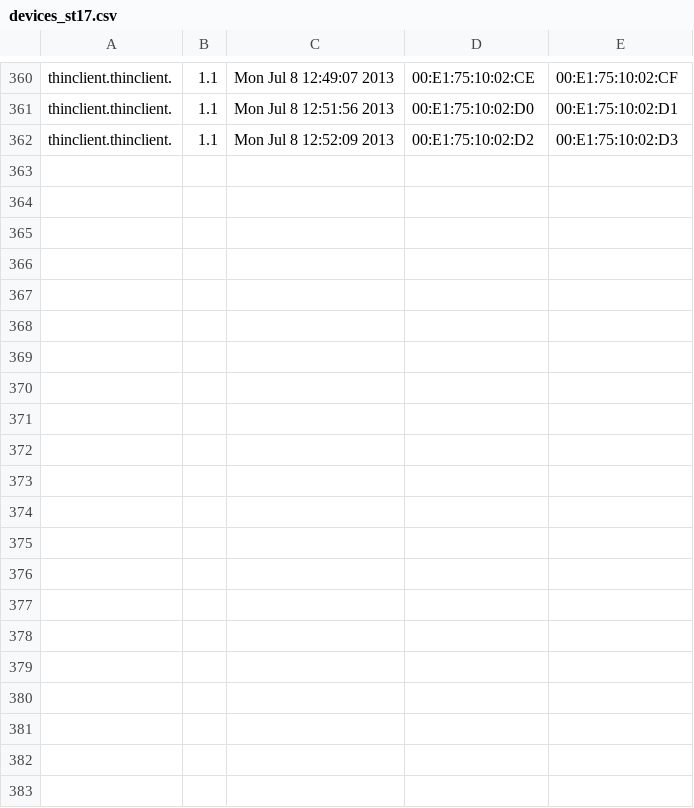
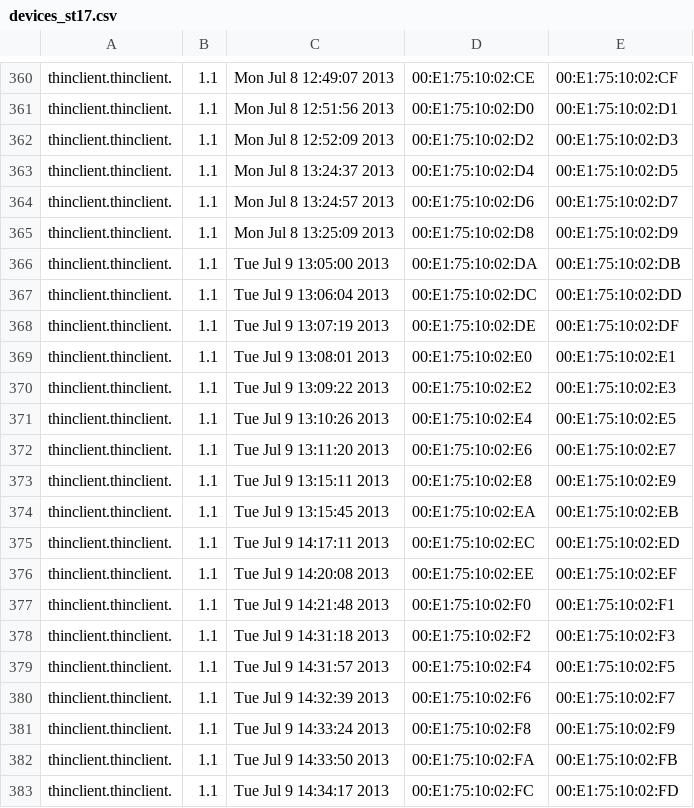
Before and after one commit to Lumenela/kernel-loader, a CSV file: devices_st17.csv, drawn as a sheet; only a part is shown, gaps mark what is left out.

```diff
--- a/devices_st17.csv
+++ b/devices_st17.csv
@@ -362 +362,22 @@ thinclient.thinclient.,1.1,Mon Jul  8 12:51:56 2013,00:E1:75:10:02:D0,00:E1:75:1
 thinclient.thinclient.,1.1,Mon Jul  8 12:52:09 2013,00:E1:75:10:02:D2,00:E1:75:10:02:D3
+thinclient.thinclient.,1.1,Mon Jul  8 13:24:37 2013,00:E1:75:10:02:D4,00:E1:75:10:02:D5
+thinclient.thinclient.,1.1,Mon Jul  8 13:24:57 2013,00:E1:75:10:02:D6,00:E1:75:10:02:D7
+thinclient.thinclient.,1.1,Mon Jul  8 13:25:09 2013,00:E1:75:10:02:D8,00:E1:75:10:02:D9
+thinclient.thinclient.,1.1,Tue Jul  9 13:05:00 2013,00:E1:75:10:02:DA,00:E1:75:10:02:DB
+thinclient.thinclient.,1.1,Tue Jul  9 13:06:04 2013,00:E1:75:10:02:DC,00:E1:75:10:02:DD
+thinclient.thinclient.,1.1,Tue Jul  9 13:07:19 2013,00:E1:75:10:02:DE,00:E1:75:10:02:DF
+thinclient.thinclient.,1.1,Tue Jul  9 13:08:01 2013,00:E1:75:10:02:E0,00:E1:75:10:02:E1
+thinclient.thinclient.,1.1,Tue Jul  9 13:09:22 2013,00:E1:75:10:02:E2,00:E1:75:10:02:E3
+thinclient.thinclient.,1.1,Tue Jul  9 13:10:26 2013,00:E1:75:10:02:E4,00:E1:75:10:02:E5
+thinclient.thinclient.,1.1,Tue Jul  9 13:11:20 2013,00:E1:75:10:02:E6,00:E1:75:10:02:E7
+thinclient.thinclient.,1.1,Tue Jul  9 13:15:11 2013,00:E1:75:10:02:E8,00:E1:75:10:02:E9
+thinclient.thinclient.,1.1,Tue Jul  9 13:15:45 2013,00:E1:75:10:02:EA,00:E1:75:10:02:EB
+thinclient.thinclient.,1.1,Tue Jul  9 14:17:11 2013,00:E1:75:10:02:EC,00:E1:75:10:02:ED
+thinclient.thinclient.,1.1,Tue Jul  9 14:20:08 2013,00:E1:75:10:02:EE,00:E1:75:10:02:EF
+thinclient.thinclient.,1.1,Tue Jul  9 14:21:48 2013,00:E1:75:10:02:F0,00:E1:75:10:02:F1
+thinclient.thinclient.,1.1,Tue Jul  9 14:31:18 2013,00:E1:75:10:02:F2,00:E1:75:10:02:F3
+thinclient.thinclient.,1.1,Tue Jul  9 14:31:57 2013,00:E1:75:10:02:F4,00:E1:75:10:02:F5
+thinclient.thinclient.,1.1,Tue Jul  9 14:32:39 2013,00:E1:75:10:02:F6,00:E1:75:10:02:F7
+thinclient.thinclient.,1.1,Tue Jul  9 14:33:24 2013,00:E1:75:10:02:F8,00:E1:75:10:02:F9
+thinclient.thinclient.,1.1,Tue Jul  9 14:33:50 2013,00:E1:75:10:02:FA,00:E1:75:10:02:FB
+thinclient.thinclient.,1.1,Tue Jul  9 14:34:17 2013,00:E1:75:10:02:FC,00:E1:75:10:02:FD
```
Also changed, not shown: 7 other files.
